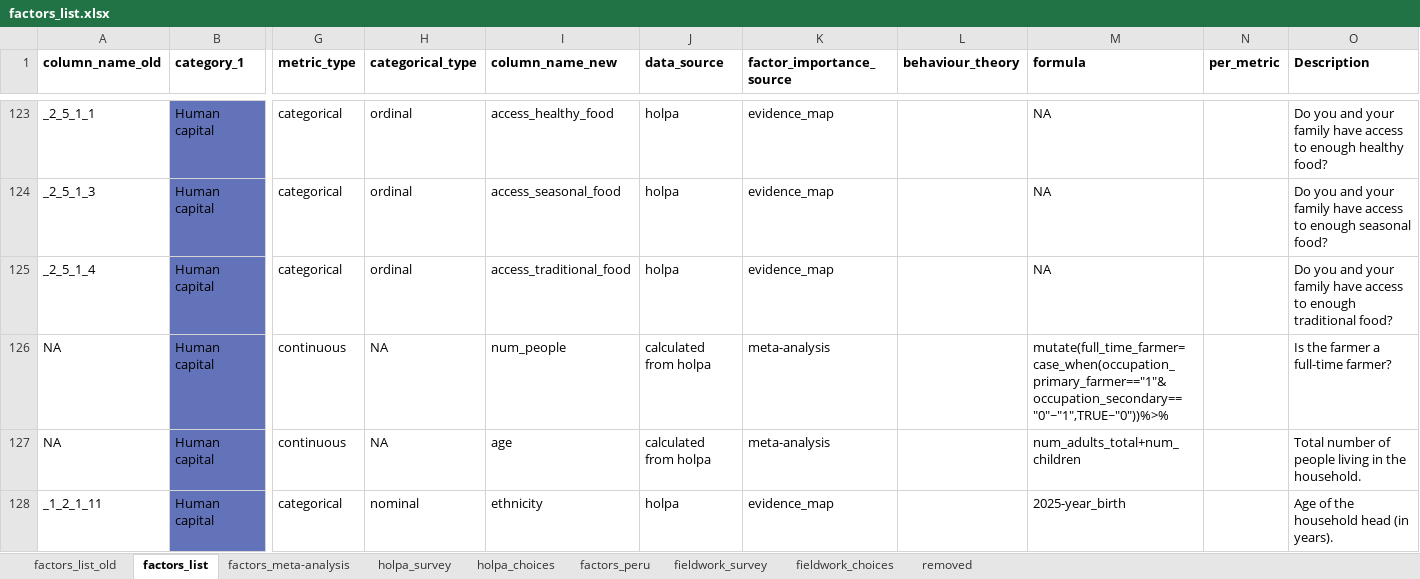
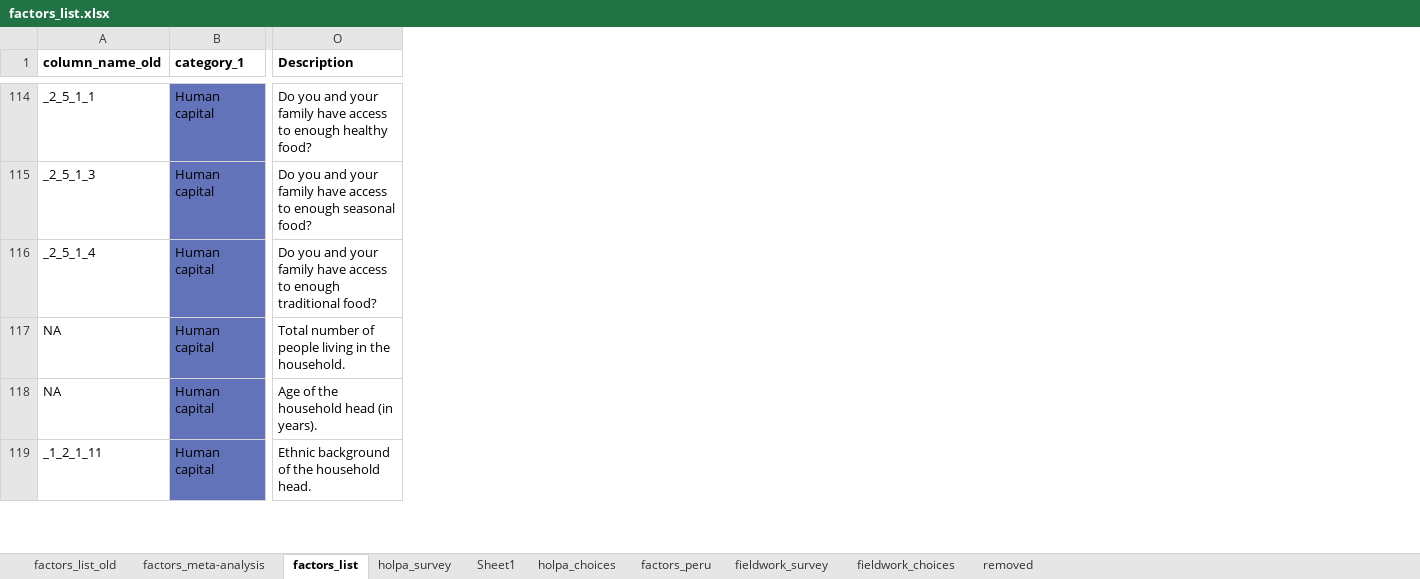
Before and after one commit to andreacsanchezb10/HOLPA_factors_influencing_adoption_dfs, an Excel workbook: factors_list.xlsx, sheet factors_list, drawn as a sheet; only a part is shown, gaps mark what is left out; values as stored, in another font and other column widths than the file's, no borders; removed rows and columns are numbered as before the commit, all else as after; the diff covers the shown part only; the diff names each change by its address in the sheet, - before the commit and + after, or states it on an @@ line.

```diff
--- a/factors_list.xlsx (sheet factors_list)
+++ b/factors_list.xlsx (sheet factors_list)
+sheet tab: Sheet1
@@ sheet tab order changed: factors_list_old | factors_meta-analysis | factors_list | holpa_survey | Sheet1 | holpa_choices | factors_peru | fieldwork_survey | fieldwork_choices | removed @@
@@ column G (metric_type) hidden, rows 123-128: categorical | categorical | categorical | continuous | continuous | categorical @@
@@ column H (categorical_type) hidden, rows 123-128: ordinal | ordinal | ordinal | NA | NA | nominal @@
@@ column I (column_name_new) hidden, rows 123-128: access_healthy_food | access_seasonal_food | access_traditional_food | num_people | age | ethnicity @@
@@ column J (data_source) hidden, rows 123-128: holpa | holpa | holpa | calculated from holpa | calculated from holpa | holpa @@
@@ column K (factor_importance_source) hidden, rows 123-128: evidence_map | evidence_map | evidence_map | meta-analysis | meta-analysis | evidence_map @@
@@ column L (behaviour_theory) hidden, empty @@
@@ column M (formula) hidden, rows 123-128: NA | NA | NA | mutate(full_time_farmer= case_when(occupation_primary_farmer=="1"&occupation_secondary=="0"~"1",TRUE~"0"))%>% | num_adults_total+num_children | 2025-year_birth @@
@@ column N (per_metric) hidden, empty @@
-O117 (Description): Is the farmer a full-time farmer?
+O117 (Description): Total number of people living in the household.
-O118 (Description): Total number of people living in the household.
+O118 (Description): Age of the household head (in years).
-O119 (Description): Age of the household head (in years).
+O119 (Description): Ethnic background of the household head.
```
Also changed, not shown: other rows of this sheet, sheet factors_meta-analysis, sheet holpa_choices, sheet holpa_survey, hidden cells, 2 other files.
